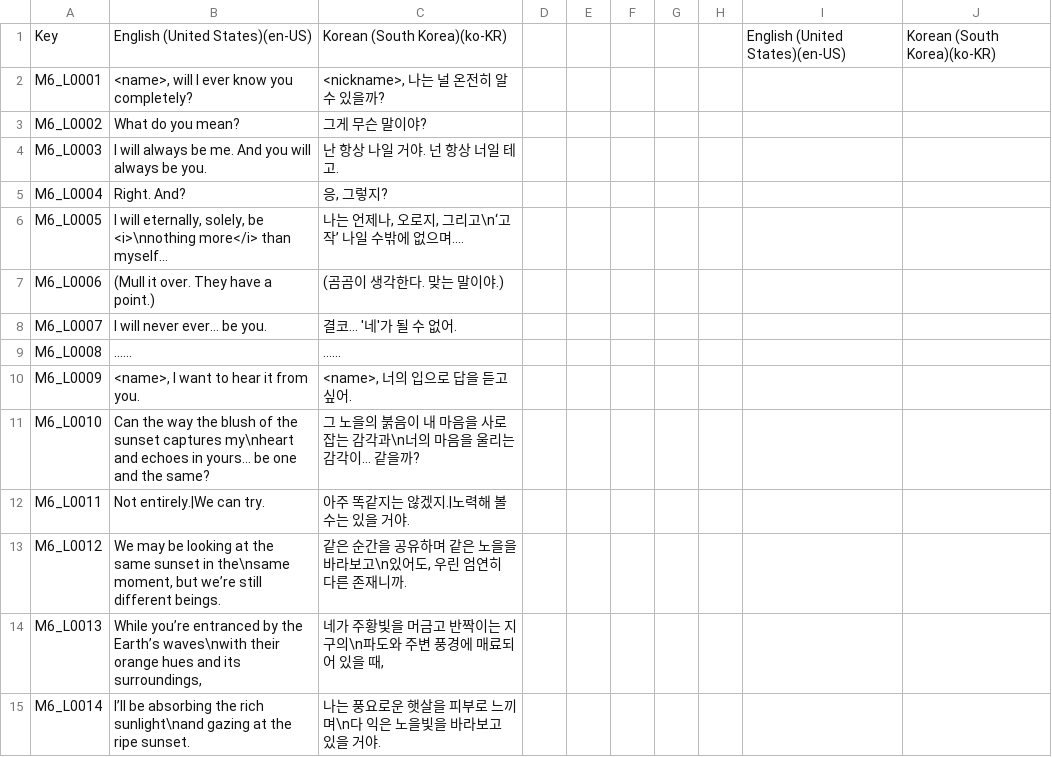
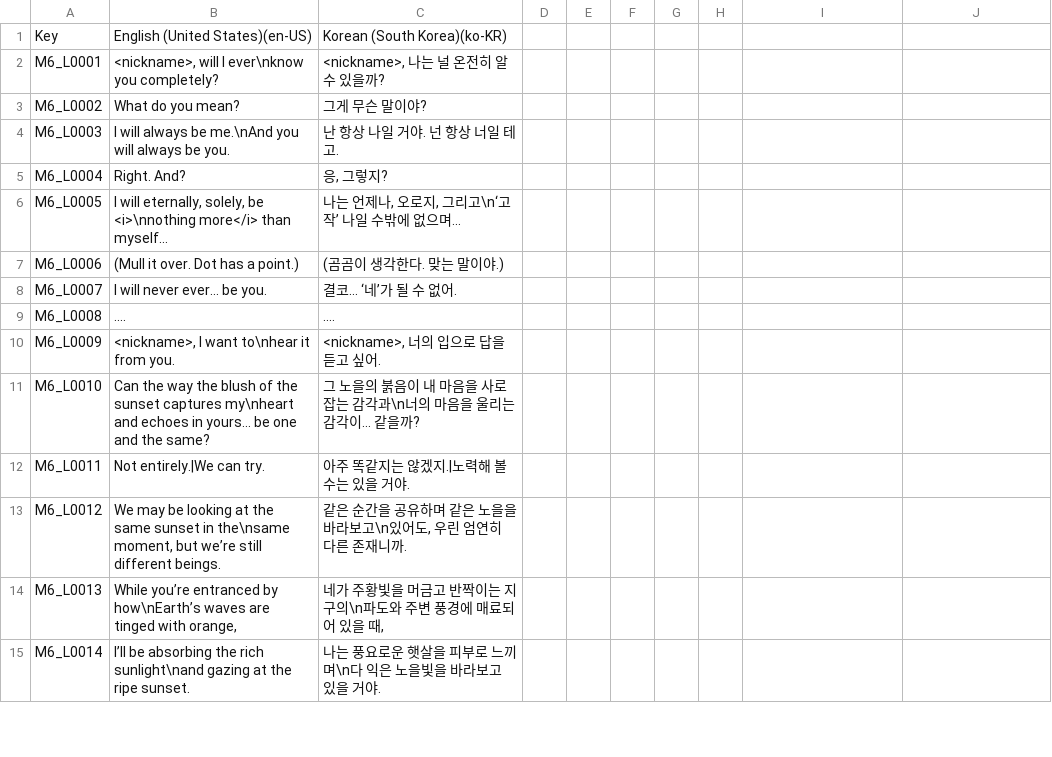
Before and after one commit to MungchiTheBlackThing/The-Black-Thing, a CSV file: Assets/Resources/CSV/LocalizationCSV/Main_Ch6.csv, drawn as a sheet; only a part is shown; the diff covers the shown part only.

```diff
--- a/Assets/Resources/CSV/LocalizationCSV/Main_Ch6.csv
+++ b/Assets/Resources/CSV/LocalizationCSV/Main_Ch6.csv
@@ -1,2 +1,2 @@
-Key,English (United States)(en-US),Korean (South Korea)(ko-KR),,,,,,English (United States)(en-US),Korean (South Korea)(ko-KR)
-M6_L0001,"<name>, will I ever know you completely?","<nickname>, 나는 널 온전히 알 수 있을까?",,,,,,,
+Key,English (United States)(en-US),Korean (South Korea)(ko-KR)
+M6_L0001,"<nickname>, will I ever\nknow you completely?","<nickname>, 나는 널 온전히 알 수 있을까?"
@@ -4 +4 @@ M6_L0002,What do you mean?,그게 무슨 말이야?,,,,,,,
-M6_L0003,I will always be me. And you will always be you.,난 항상 나일 거야. 넌 항상 너일 테고.,,,,,,,
+M6_L0003,I will always be me.\nAnd you will always be you.,난 항상 나일 거야. 넌 항상 너일 테고.
@@ -6,6 +6,6 @@ M6_L0004,Right. And?,"응, 그렇지?",,,,,,,
-M6_L0005,"I will eternally, solely, be <i>\nnothing more</i> than myself…","나는 언제나, 오로지, 그리고\n‘고작’ 나일 수밖에 없으며….",,,,,,,
-M6_L0006,(Mull it over. They have a point.),(곰곰이 생각한다. 맞는 말이야.),,,,,,,
-M6_L0007,I will never ever… be you.,결코… '네'가 될 수 없어.,,,,,,,
-M6_L0008,……,……,,,,,,,
-M6_L0009,"<name>, I want to hear it from you.","<name>, 너의 입으로 답을 듣고 싶어.",,,,,,,
-M6_L0010,Can the way the blush of the sunset captures my\nheart and echoes in yours… be one and the same?,그 노을의 붉음이 내 마음을 사로잡는 감각과\n너의 마음을 울리는 감각이… 같을까?,,,,,,,
+M6_L0005,"I will eternally, solely, be <i>\nnothing more</i> than myself...","나는 언제나, 오로지, 그리고\n‘고작’ 나일 수밖에 없으며..."
+M6_L0006,(Mull it over. Dot has a point.),(곰곰이 생각한다. 맞는 말이야.)
+M6_L0007,I will never ever... be you.,결코... ‘네’가 될 수 없어.
+M6_L0008,....,....
+M6_L0009,"<nickname>, I want to\nhear it from you.","<nickname>, 너의 입으로 답을 듣고 싶어."
+M6_L0010,Can the way the blush of the sunset captures my\nheart and echoes in yours... be one and the same?,그 노을의 붉음이 내 마음을 사로잡는 감각과\n너의 마음을 울리는 감각이... 같을까?
@@ -14 +14 @@ M6_L0012,"We may be looking at the same sunset in the\nsame moment, but we’re
-M6_L0013,"While you’re entranced by the Earth’s waves\nwith their orange hues and its surroundings,","네가 주황빛을 머금고 반짝이는 지구의\n파도와 주변 풍경에 매료되어 있을 때,",,,,,,,
+M6_L0013,"While you’re entranced by how\nEarth’s waves are tinged with orange,","네가 주황빛을 머금고 반짝이는 지구의\n파도와 주변 풍경에 매료되어 있을 때,"
```
Also changed, not shown: 111 edited cells elsewhere in this file, Assets/Resources/CSV/main_script/main_ch2.csv, Assets/Resources/CSV/main_script/main_ch3.csv, 24 other files.
